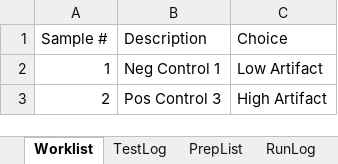
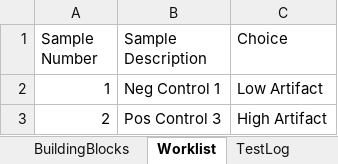
Before and after one commit to Pfizer-BradleyBare/PytomatedLiquidHandling, an Excel workbook: Method Maker.xlsm, sheet Worklist, drawn as a sheet; values as stored, in another font and other column widths than the file's, no borders; charts and pictures not drawn; the diff names each change by its address in the sheet, - before the commit and + after, or states it on an @@ line.

```diff
--- a/Method Maker.xlsm (sheet Worklist)
+++ b/Method Maker.xlsm (sheet Worklist)
@@ sheet tab unhidden: BuildingBlocks @@
-A1: Sample #
+A1: Sample Number
-B1: Description
+B1: Sample Description
```
Also changed, not shown: sheet TestLog, sheet Method, sheet Solutions, charts or pictures, 11 other files.
